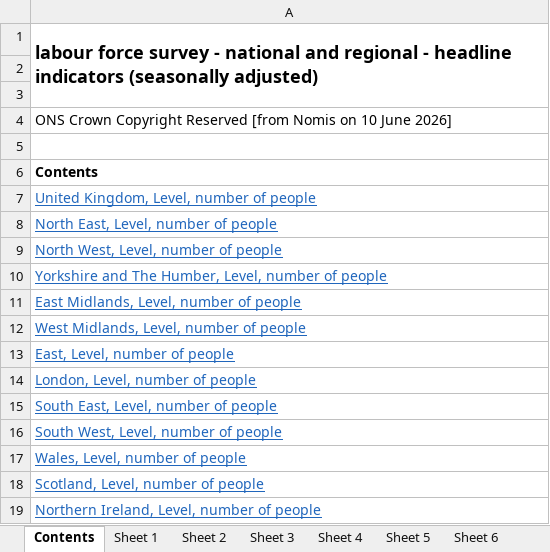
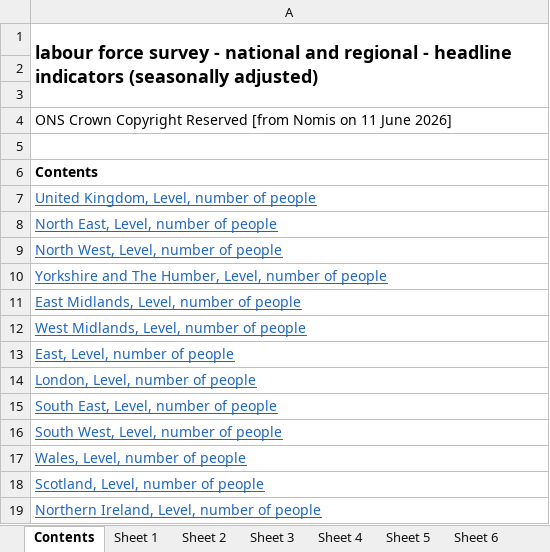
Before and after one commit to SGM-Econ/Regional-Labour-Market, an Excel workbook: data/nomis_latest.xlsx, sheet Contents, drawn as a sheet; values as stored, in another font and other column widths than the file's, no borders; the diff names each change by its address in the sheet, - before the commit and + after, or states it on an @@ line.

```diff
--- a/data/nomis_latest.xlsx (sheet Contents)
+++ b/data/nomis_latest.xlsx (sheet Contents)
-A4: …Nomis on 10 June 2026]
+A4: …Nomis on 11 June 2026]
```
Also changed, not shown: sheet Sheet 13, sheet Sheet 11, sheet Sheet 2, sheet Sheet 10, sheet Sheet 5, sheet Sheet 12, 7 more sheets.
